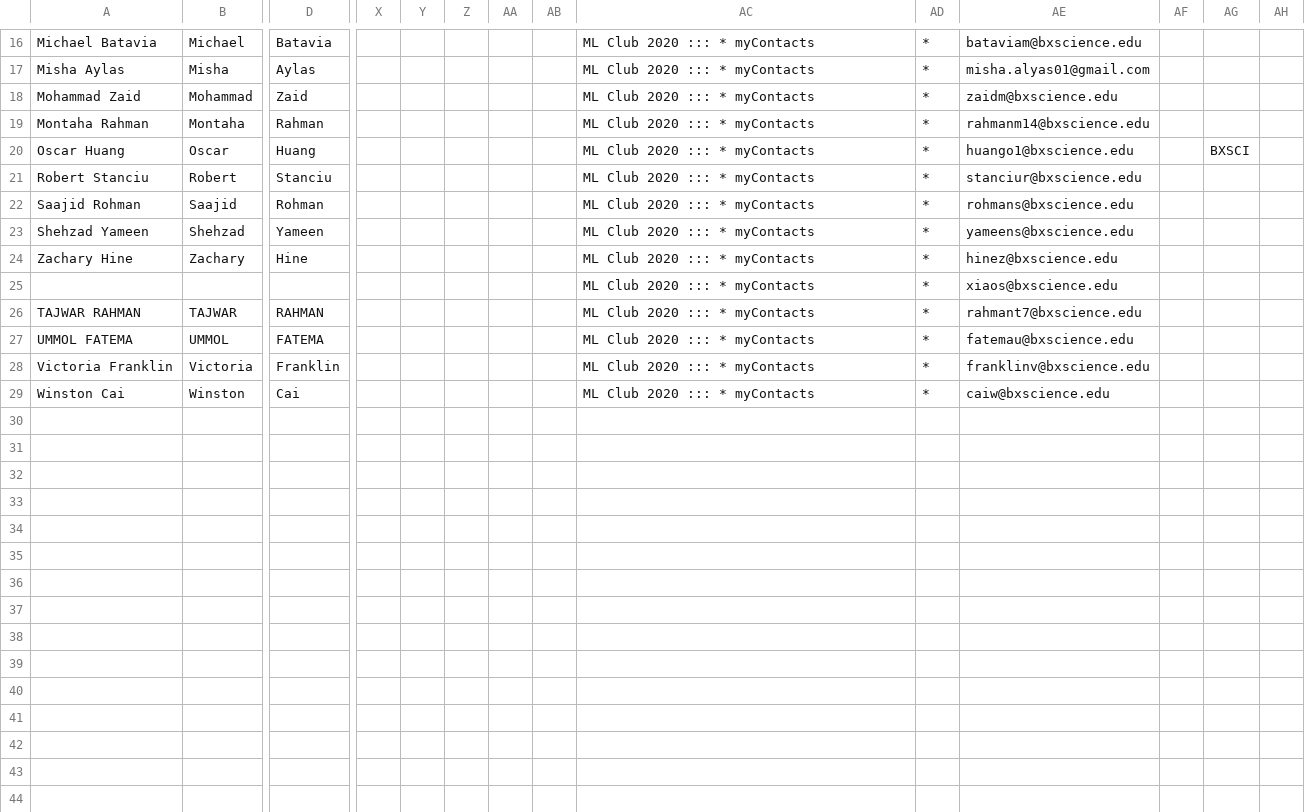
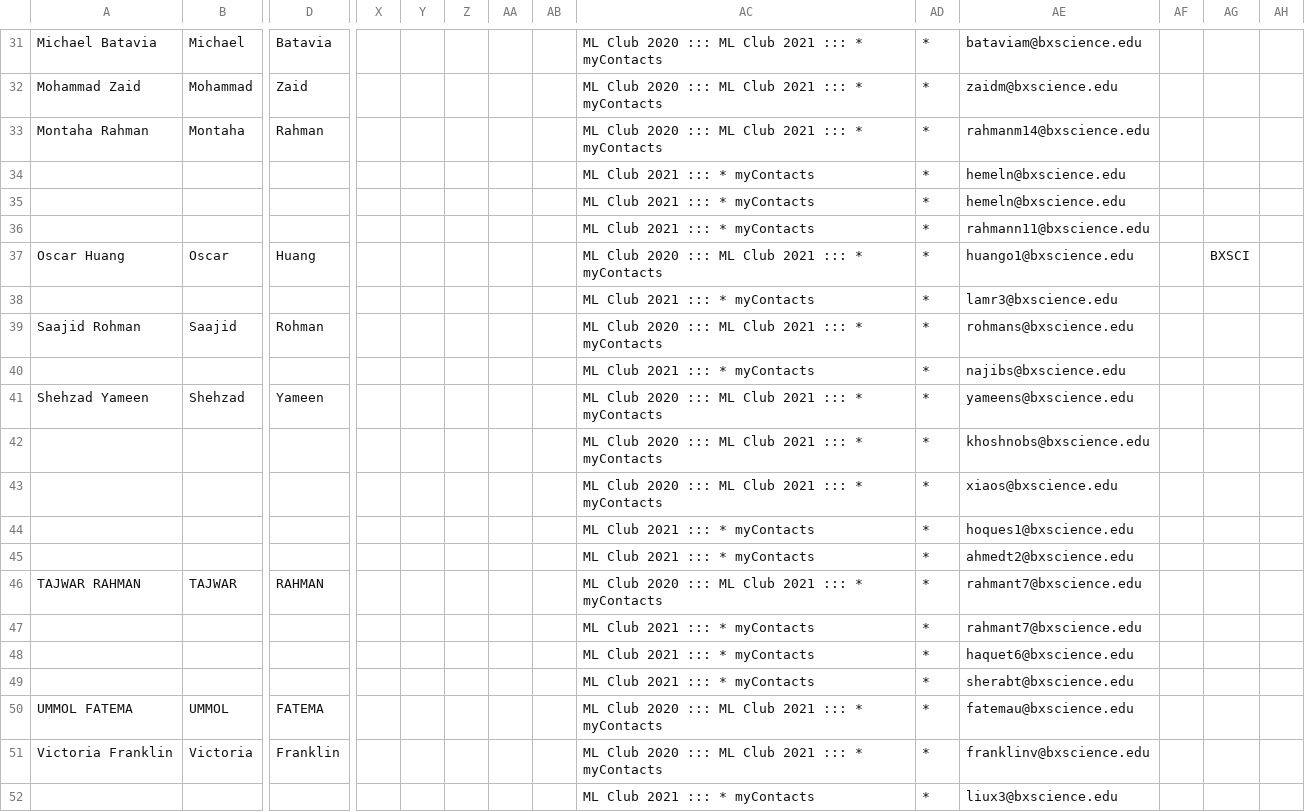
Before and after one commit to bxs-machine-learning-club/ML-Club-Emails, a CSV file: contacts.csv, drawn as a sheet; only a part is shown, gaps mark what is left out; removed rows and columns are numbered as before the commit, all else as after; rows hold the shown columns only; the diff covers the shown part only; the diff names each change by its address in the sheet, - before the commit and + after, or states it on an @@ line.

```diff
--- a/contacts.csv
+++ b/contacts.csv
-AC31: ML Club 2020 ::: * myContacts
+AC31: ML Club 2020 ::: ML Club 2021 ::: * myContacts
-row 17: Misha Aylas | Misha | Aylas |  |  |  |  |  | ML Club 2020 ::: * myContacts | * | misha.alyas01@gmail.com
-AC32:AC33: ML Club 2020 ::: * myContacts
+AC32:AC33: ML Club 2020 ::: ML Club 2021 ::: * myContacts
+row 34:  |  |  |  |  |  |  |  | ML Club 2021 ::: * myContacts | * | hemeln@bxscience.edu
+row 35:  |  |  |  |  |  |  |  | ML Club 2021 ::: * myContacts | * | hemeln@bxscience.edu
+row 36:  |  |  |  |  |  |  |  | ML Club 2021 ::: * myContacts | * | rahmann11@bxscience.edu
-AC37: ML Club 2020 ::: * myContacts
+AC37: ML Club 2020 ::: ML Club 2021 ::: * myContacts
-row 21: Robert Stanciu | Robert | Stanciu |  |  |  |  |  | ML Club 2020 ::: * myContacts | * | stanciur@bxscience.edu
+row 38:  |  |  |  |  |  |  |  | ML Club 2021 ::: * myContacts | * | lamr3@bxscience.edu
-AC39: ML Club 2020 ::: * myContacts
+AC39: ML Club 2020 ::: ML Club 2021 ::: * myContacts
+row 40:  |  |  |  |  |  |  |  | ML Club 2021 ::: * myContacts | * | najibs@bxscience.edu
-AC41: ML Club 2020 ::: * myContacts
+AC41: ML Club 2020 ::: ML Club 2021 ::: * myContacts
-row 24: Zachary Hine | Zachary | Hine |  |  |  |  |  | ML Club 2020 ::: * myContacts | * | hinez@bxscience.edu
+row 42:  |  |  |  |  |  |  |  | ML Club 2020 ::: ML Club 2021 ::: * myContacts | * | khoshnobs@bxscience.edu
-AC43: ML Club 2020 ::: * myContacts
+AC43: ML Club 2020 ::: ML Club 2021 ::: * myContacts
+row 44:  |  |  |  |  |  |  |  | ML Club 2021 ::: * myContacts | * | hoques1@bxscience.edu
+row 45:  |  |  |  |  |  |  |  | ML Club 2021 ::: * myContacts | * | ahmedt2@bxscience.edu
-AC46: ML Club 2020 ::: * myContacts
+AC46: ML Club 2020 ::: ML Club 2021 ::: * myContacts
+row 47:  |  |  |  |  |  |  |  | ML Club 2021 ::: * myContacts | * | rahmant7@bxscience.edu
+row 48:  |  |  |  |  |  |  |  | ML Club 2021 ::: * myContacts | * | haquet6@bxscience.edu
+row 49:  |  |  |  |  |  |  |  | ML Club 2021 ::: * myContacts | * | sherabt@bxscience.edu
-AC50:AC51: ML Club 2020 ::: * myContacts
+AC50:AC51: ML Club 2020 ::: ML Club 2021 ::: * myContacts
-row 29: Winston Cai | Winston | Cai |  |  |  |  |  | ML Club 2020 ::: * myContacts | * | caiw@bxscience.edu
+row 52:  |  |  |  |  |  |  |  | ML Club 2021 ::: * myContacts | * | liux3@bxscience.edu
```
Also changed, not shown: 20 added rows, 5 removed rows and 11 edited cells elsewhere in this file.
